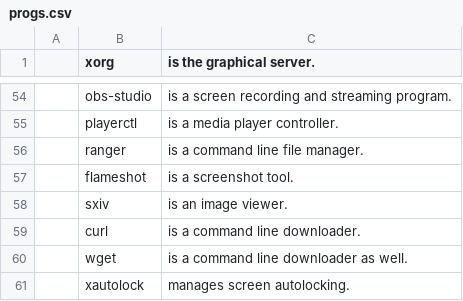
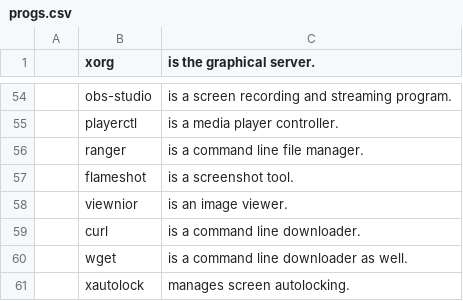
Before and after one commit to narxold/NARBS, a CSV file: progs.csv, drawn as a sheet; only a part is shown, gaps mark what is left out; the diff names each change by its address in the sheet, - before the commit and + after, or states it on an @@ line.

```diff
--- a/progs.csv
+++ b/progs.csv
-B58 (xorg): sxiv
+B58 (xorg): viewnior
```
